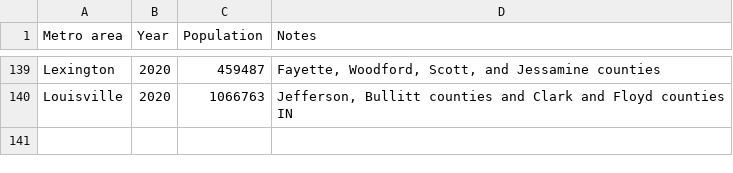
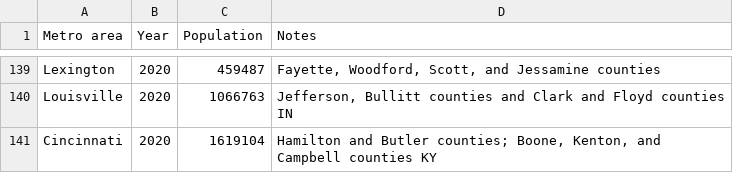
Before and after one commit to johnbrussell/airline-game, a CSV file: data/populations.csv, drawn as a sheet; only a part is shown, gaps mark what is left out; the diff names each change by its address in the sheet, - before the commit and + after, or states it on an @@ line.

```diff
--- a/data/populations.csv
+++ b/data/populations.csv
+row 141: Cincinnati | 2020 | 1619104 | Hamilton and Butler counties; Boone, Kenton, and Campbell counties KY
```
Also changed, not shown: data/airports.csv, data/metro_areas.csv, 1 other file.
